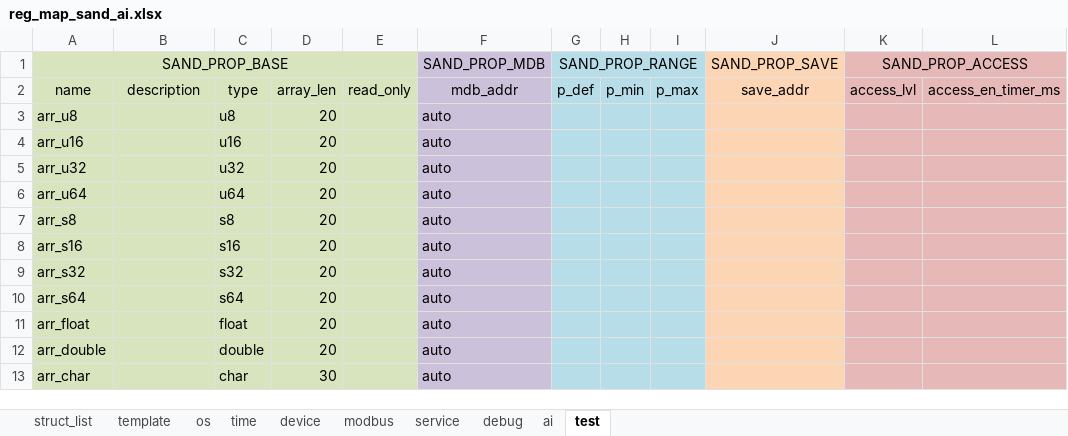
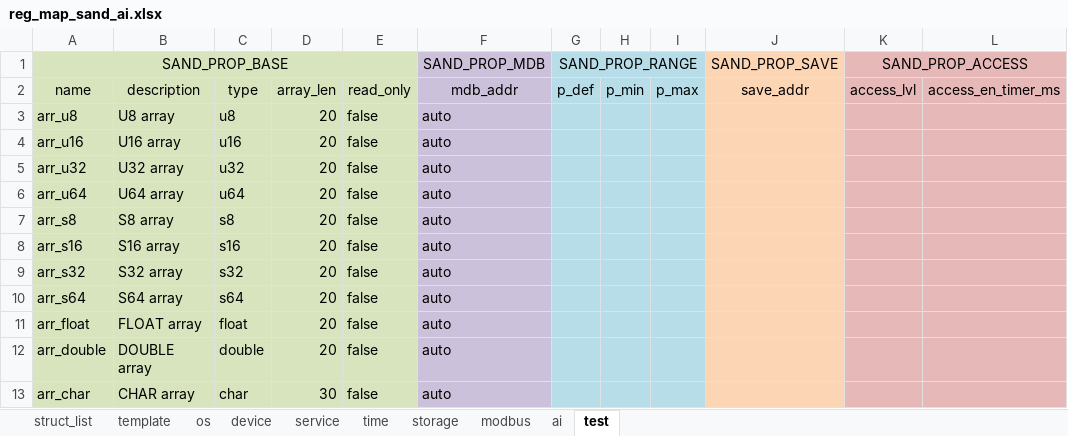
Before and after one commit to Airat91/SAND, an Excel workbook: generator/input/reg_maps/reg_map_sand_ai.xlsx, sheet test, drawn as a sheet; values as stored, in another font and other column widths than the file's, no borders; the diff names each change by its address in the sheet, - before the commit and + after, or states it on an @@ line.

```diff
--- a/generator/input/reg_maps/reg_map_sand_ai.xlsx (sheet test)
+++ b/generator/input/reg_maps/reg_map_sand_ai.xlsx (sheet test)
-sheet tab: debug
+sheet tab: storage
@@ sheet tab order changed: struct_list | template | os | device | service | time | storage | modbus | ai | test @@
-B3: (empty)
+B3: U8 array
-E3:E13: (empty)
+E3:E13: false
-B4: (empty)
+B4: U16 array
-B5: (empty)
+B5: U32 array
-B6: (empty)
+B6: U64 array
-B7: (empty)
+B7: S8 array
-B8: (empty)
+B8: S16 array
-B9: (empty)
+B9: S32 array
-B10: (empty)
+B10: S64 array
-B11: (empty)
+B11: FLOAT array
-B12: (empty)
+B12: DOUBLE array
-B13: (empty)
+B13: CHAR array
```
Also changed, not shown: sheet storage, sheet os, sheet modbus, sheet time, sheet device, sheet service, 2 more sheets, 3 other files.
